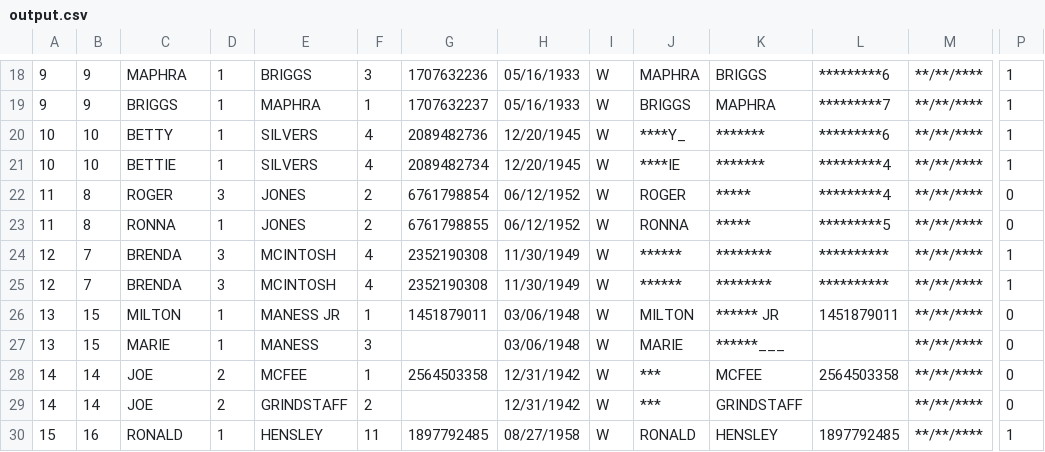
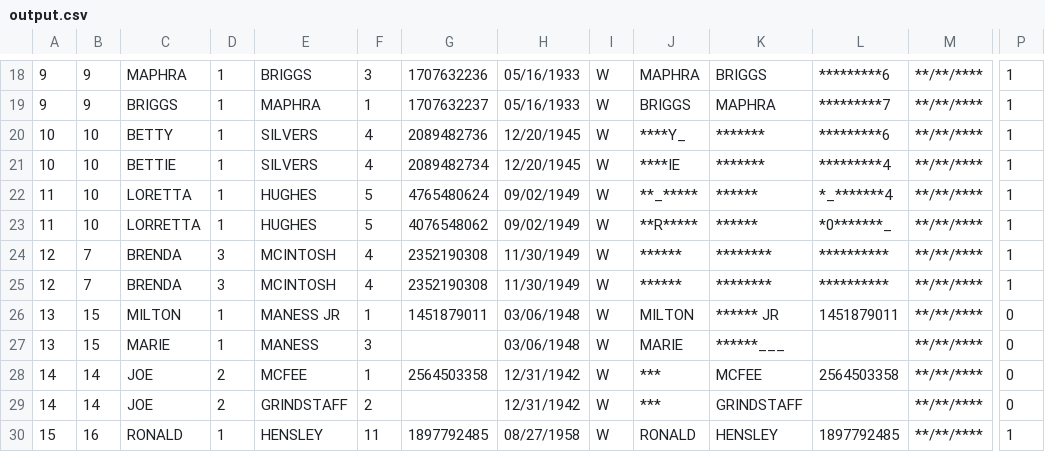
Before and after one commit to hwangtamu/userstudy, a CSV file: public/data/output.csv, drawn as a sheet; only a part is shown, gaps mark what is left out; the diff names each change by its address in the sheet, - before the commit and + after, or states it on an @@ line.

```diff
--- a/public/data/output.csv
+++ b/public/data/output.csv
-B22:B23: 8
+B22:B23: 10
-C22: ROGER
+C22: LORETTA
-D22: 3
+D22: 1
-E22:E23: JONES
+E22:E23: HUGHES
-F22:F23: 2
+F22:F23: 5
-G22: 6761798854
+G22: 4765480624
-H22:H23: 06/12/1952
+H22:H23: 09/02/1949
-J22: ROGER
+J22: **_*****
-K22:K23: *****
+K22:K23: ******
-L22: *********4
+L22: *_*******4
-P22:P23: 0
+P22:P23: 1
-C23: RONNA
+C23: LORRETTA
-G23: 6761798855
+G23: 4076548062
-J23: RONNA
+J23: **R*****
-L23: *********5
+L23: *0*******_
```
Also changed, not shown: 3 other files.
